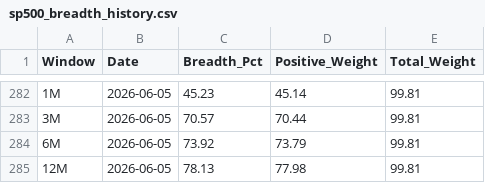
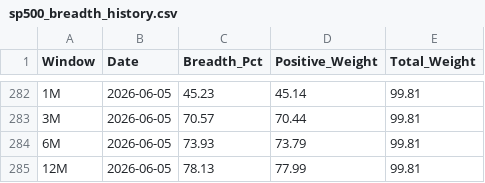
Before and after one commit to vpansare1/SPY-mkt-breadth, a CSV file: sp500_breadth_history.csv, drawn as a sheet; only a part is shown, gaps mark what is left out.

```diff
--- a/sp500_breadth_history.csv
+++ b/sp500_breadth_history.csv
@@ -283,3 +283,3 @@ Window,Date,Breadth_Pct,Positive_Weight,Total_Weight
 3M,2026-06-05,70.57,70.44,99.81
-6M,2026-06-05,73.92,73.79,99.81
-12M,2026-06-05,78.13,77.98,99.81
+6M,2026-06-05,73.93,73.79,99.81
+12M,2026-06-05,78.13,77.99,99.81
```
Also changed, not shown: sp500_weights_history.csv.
